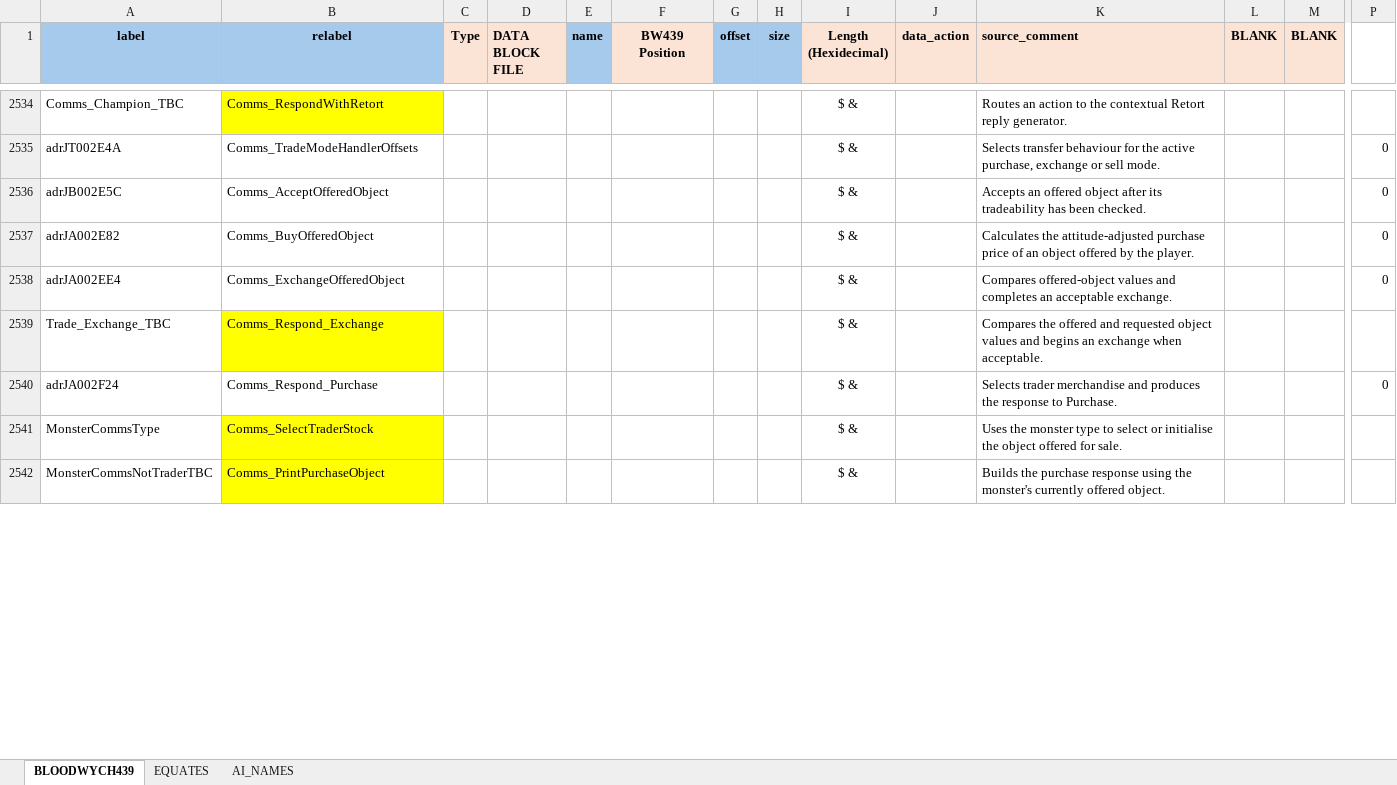
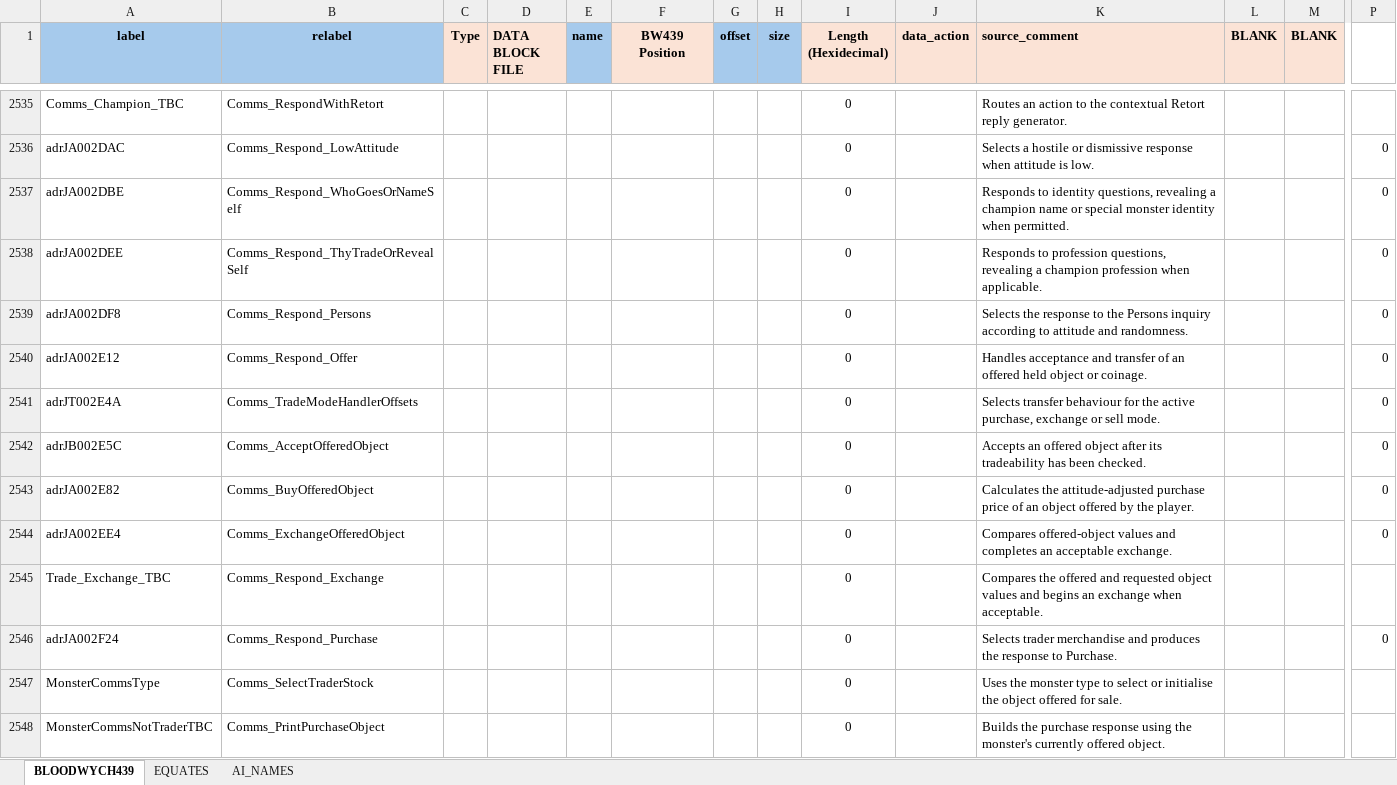
Before and after one commit to HoraceAndTheSpider/Bloodwych-68k, an Excel workbook: segments.xlsx, sheet BLOODWYCH439, drawn as a sheet; only a part is shown, gaps mark what is left out; values as stored, in another font and other column widths than the file's, no borders; conditional formats not drawn; addresses are those after the commit; rows hold the shown columns only; the diff covers the shown part only; the diff names each change by its address in the sheet, - before the commit and + after, or states it on an @@ line.

```diff
--- a/segments.xlsx (sheet BLOODWYCH439)
+++ b/segments.xlsx (sheet BLOODWYCH439)
-B2535 fill: #FFFF00
+B2535 fill: none
-I2535 (Length (Hexidecimal)): $ &
+I2535 (Length (Hexidecimal)): 0
+row 2536: adrJA002DAC | Comms_Respond_LowAttitude |  |  |  |  |  |  | 0 |  | Selects a hostile or dismissive response when attitude is low. |  |  | 0
+row 2537: adrJA002DBE | Comms_Respond_WhoGoesOrNameSelf |  |  |  |  |  |  | 0 |  | Responds to identity questions, revealing a champion name or special monster identity when permitted. |  |  | 0
+row 2538: adrJA002DEE | Comms_Respond_ThyTradeOrRevealSelf |  |  |  |  |  |  | 0 |  | Responds to profession questions, revealing a champion profession when applicable. |  |  | 0
+row 2539: adrJA002DF8 | Comms_Respond_Persons |  |  |  |  |  |  | 0 |  | Selects the response to the Persons inquiry according to attitude and randomness. |  |  | 0
+row 2540: adrJA002E12 | Comms_Respond_Offer |  |  |  |  |  |  | 0 |  | Handles acceptance and transfer of an offered held object or coinage. |  |  | 0
-I2541:I2548 (Length (Hexidecimal)): $ &
+I2541:I2548 (Length (Hexidecimal)): 0
-B2545 fill: #FFFF00
+B2545 fill: none
-B2547:B2548 fill: #FFFF00
+B2547:B2548 fill: none
```
Also changed, not shown: 126 added rows, 131 removed rows, 62 edited cells and cell formats elsewhere in this sheet, sheet EQUATES, formulas that keep their value, 9 other files.
